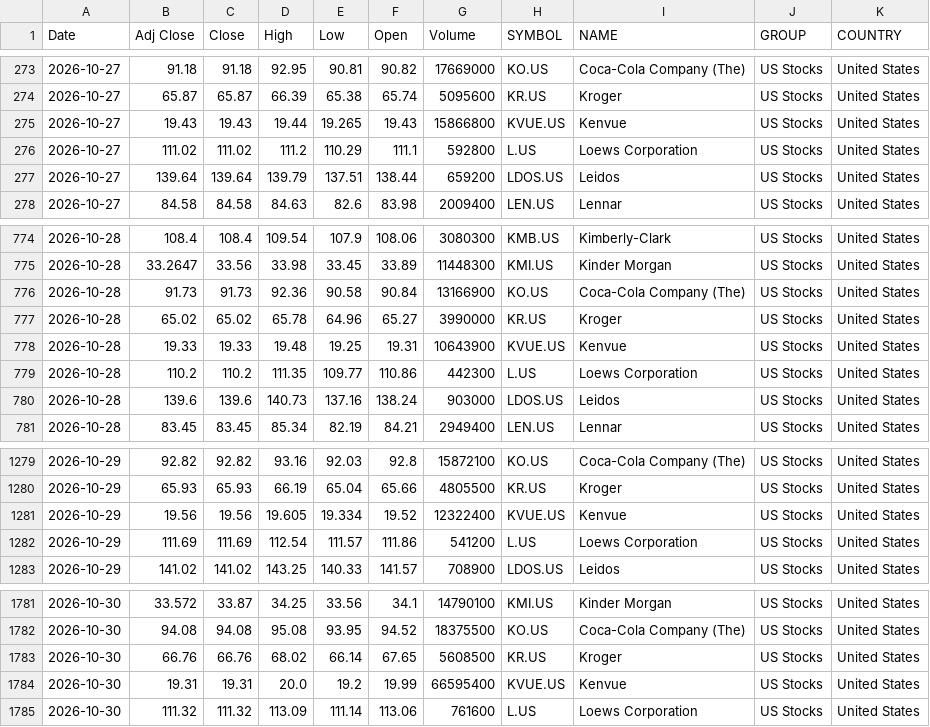
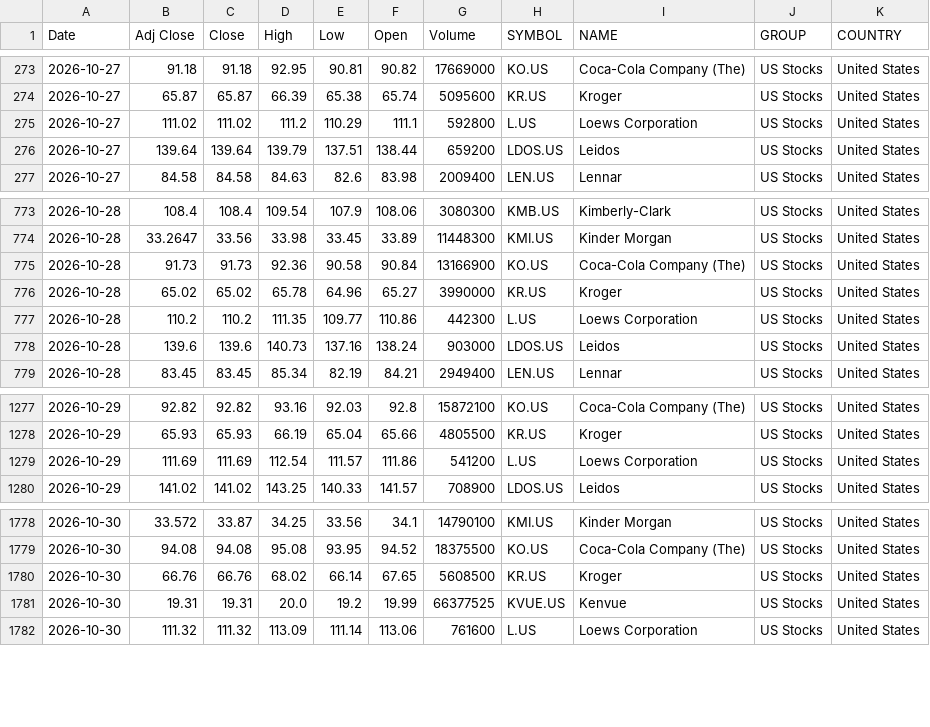
Before and after one commit to VarunNeel/alphatrace-feed, a CSV file: global/US_STOCKS_LATEST.csv, drawn as a sheet; only a part is shown, gaps mark what is left out.

Commit message:
US feed 2026-11-03

```diff
--- a/global/US_STOCKS_LATEST.csv
+++ b/global/US_STOCKS_LATEST.csv
@@ -274,3 +274,2 @@ Date,Adj Close,Close,High,Low,Open,Volume,SYMBOL,NAME,GROUP,COUNTRY
 2026-10-27,65.87,65.87,66.39,65.38,65.74,5095600,KR.US,Kroger,US Stocks,United States
-2026-10-27,19.43,19.43,19.44,19.265,19.43,15866800,KVUE.US,Kenvue,US Stocks,United States
 2026-10-27,111.02,111.02,111.2,110.29,111.1,592800,L.US,Loews Corporation,US Stocks,United States
@@ -777,3 +776,2 @@ Date,Adj Close,Close,High,Low,Open,Volume,SYMBOL,NAME,GROUP,COUNTRY
 2026-10-28,65.02,65.02,65.78,64.96,65.27,3990000,KR.US,Kroger,US Stocks,United States
-2026-10-28,19.33,19.33,19.48,19.25,19.31,10643900,KVUE.US,Kenvue,US Stocks,United States
 2026-10-28,110.2,110.2,111.35,109.77,110.86,442300,L.US,Loews Corporation,US Stocks,United States
@@ -1280,3 +1278,2 @@ Date,Adj Close,Close,High,Low,Open,Volume,SYMBOL,NAME,GROUP,COUNTRY
 2026-10-29,65.93,65.93,66.19,65.04,65.66,4805500,KR.US,Kroger,US Stocks,United States
-2026-10-29,19.56,19.56,19.605,19.334,19.52,12322400,KVUE.US,Kenvue,US Stocks,United States
 2026-10-29,111.69,111.69,112.54,111.57,111.86,541200,L.US,Loews Corporation,US Stocks,United States
@@ -1783,3 +1780,3 @@ Date,Adj Close,Close,High,Low,Open,Volume,SYMBOL,NAME,GROUP,COUNTRY
 2026-10-30,66.76,66.76,68.02,66.14,67.65,5608500,KR.US,Kroger,US Stocks,United States
-2026-10-30,19.31,19.31,20.0,19.2,19.99,66595400,KVUE.US,Kenvue,US Stocks,United States
+2026-10-30,19.31,19.31,20.0,19.2,19.99,66377525,KVUE.US,Kenvue,US Stocks,United States
 2026-10-30,111.32,111.32,113.09,111.14,113.06,761600,L.US,Loews Corporation,US Stocks,United States
```
